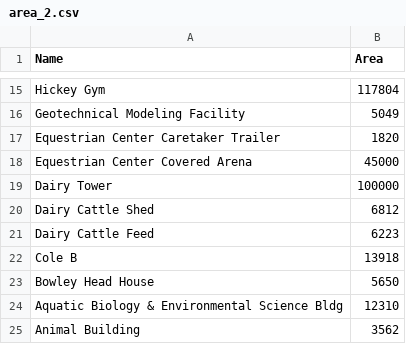
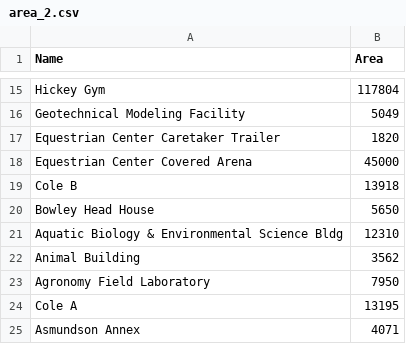
Before and after one commit to bikramjits/HackDavis-2018, a CSV file: WebApp/area_2.csv, drawn as a sheet; only a part is shown, gaps mark what is left out; the shorter side is filled out with more unchanged rows; the diff names each change by its address in the sheet, - before the commit and + after, or states it on an @@ line.

```diff
--- a/WebApp/area_2.csv
+++ b/WebApp/area_2.csv
-row 19: Dairy Tower | 100000
-row 20: Dairy Cattle Shed | 6812
-row 21: Dairy Cattle Feed | 6223
```
Also changed, not shown: 11 other files.
